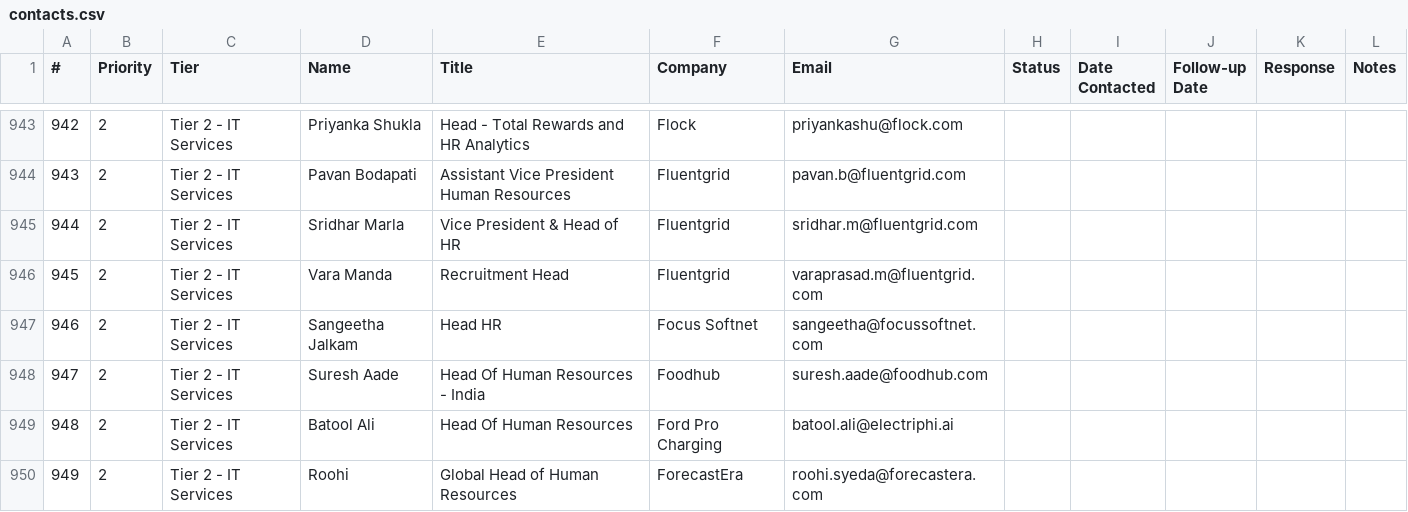
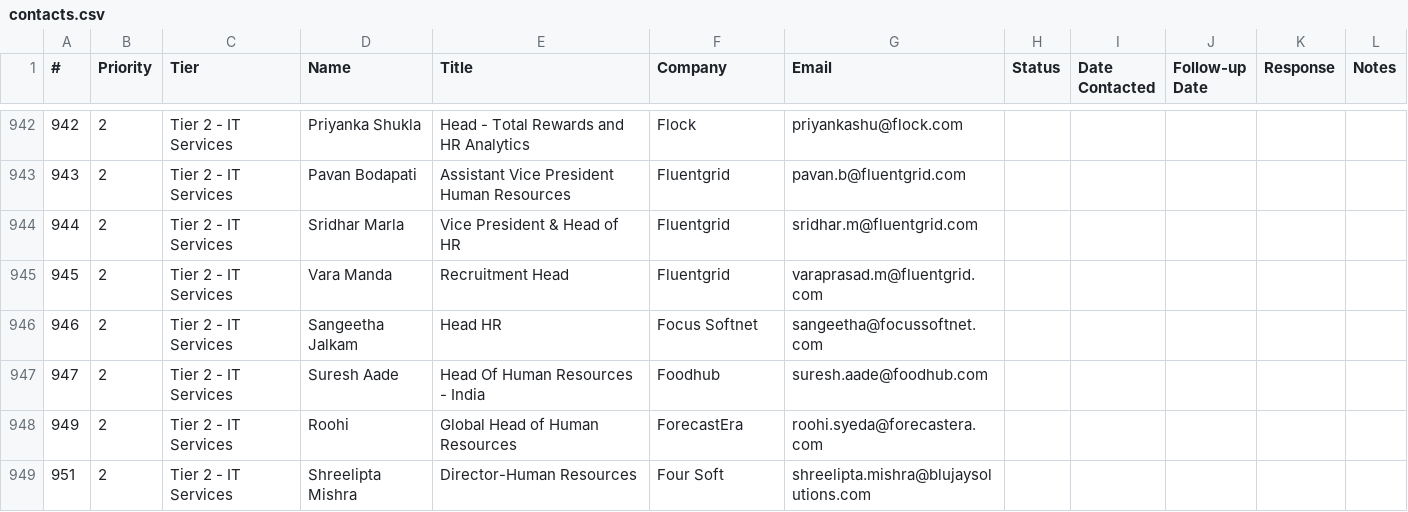
Before and after one commit to RishitTandon7/hr-outreach-bot, a CSV file: contacts.csv, drawn as a sheet; only a part is shown, gaps mark what is left out; the shorter side is filled out with more unchanged rows; the diff covers the shown part only; the diff names each change by its address in the sheet, - before the commit and + after, or states it on an @@ line.

Commit message:
Remove 10 contacts on genuinely dead domains
Checked all 1591 unique domains against Google's DNS (8.8.8.8) directly
rather than the local resolver, which was giving false positives for
real domains like aexp.com and nic.in. Only 9 domains are actual
NXDOMAIN, affecting 10 never-contacted rows -- removed those.

```diff
--- a/contacts.csv
+++ b/contacts.csv
-row 949: 948 | 2 | Tier 2 - IT Services | Batool Ali | Head Of Human Resources | Ford Pro Charging | batool.ali@electriphi.ai
```
Also changed, not shown: 9 removed rows elsewhere in this file, 1 other file.
